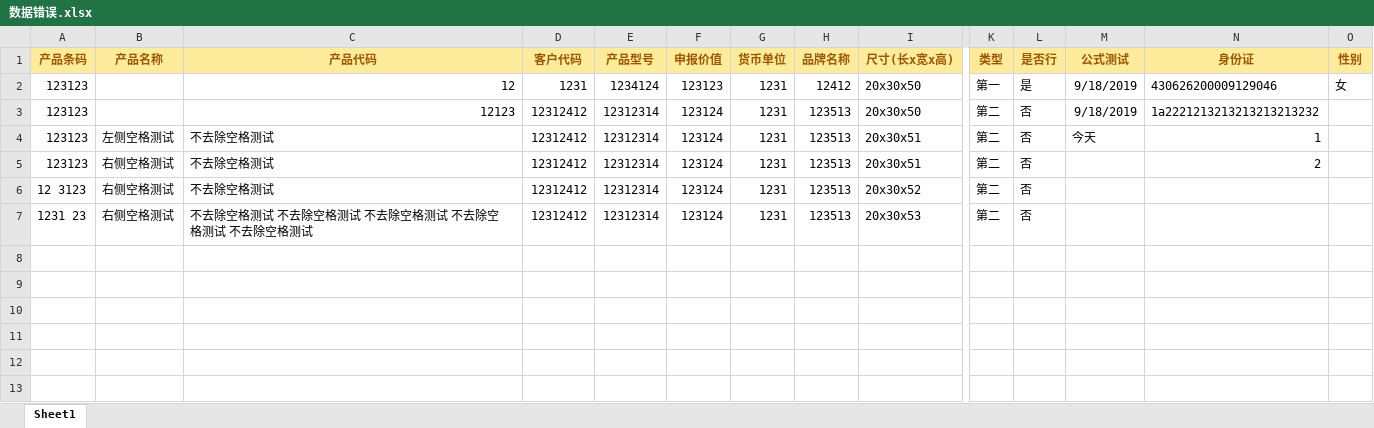
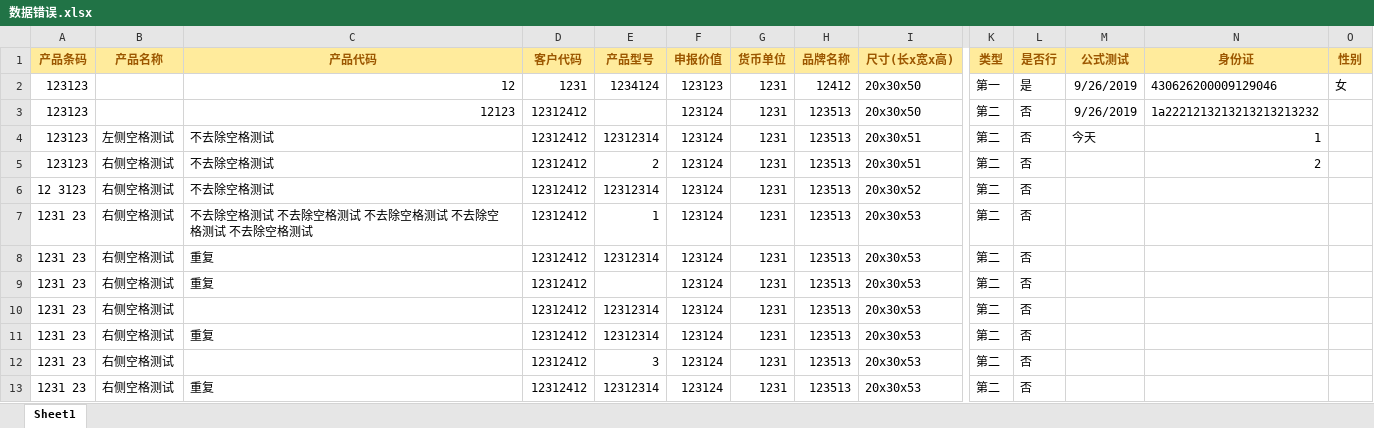
Before and after one commit to dotnetcore/Magicodes.IE, an Excel workbook: src/Magicodes.ExporterAndImporter.Tests/TestFiles/Errors/数据错误.xlsx, sheet Sheet1, drawn as a sheet; only a part is shown, gaps mark what is left out; values as stored, in another font and other column widths than the file's, no borders; rows hold the shown columns only; the diff names each change by its address in the sheet, - before the commit and + after, or states it on an @@ line.

```diff
--- a/src/Magicodes.ExporterAndImporter.Tests/TestFiles/Errors/数据错误.xlsx (sheet Sheet1)
+++ b/src/Magicodes.ExporterAndImporter.Tests/TestFiles/Errors/数据错误.xlsx (sheet Sheet1)
-M2:M3 (公式测试): 9/18/2019
+M2:M3 (公式测试): 9/26/2019
-E3 (产品型号): 12312314
+E3 (产品型号): (empty)
-E5 (产品型号): 12312314
+E5 (产品型号): 2
-E7 (产品型号): 12312314
+E7 (产品型号): 1
+row 8: 1231 23 | 右侧空格测试 | 重复 | 12312412 | 12312314 | 123124 | 1231 | 123513 | 20x30x53 | 第二 | 否
+row 9: 1231 23 | 右侧空格测试 | 重复 | 12312412 |  | 123124 | 1231 | 123513 | 20x30x53 | 第二 | 否
+row 10: 1231 23 | 右侧空格测试 |  | 12312412 | 12312314 | 123124 | 1231 | 123513 | 20x30x53 | 第二 | 否
+row 11: 1231 23 | 右侧空格测试 | 重复 | 12312412 | 12312314 | 123124 | 1231 | 123513 | 20x30x53 | 第二 | 否
+row 12: 1231 23 | 右侧空格测试 |  | 12312412 | 3 | 123124 | 1231 | 123513 | 20x30x53 | 第二 | 否
+row 13: 1231 23 | 右侧空格测试 | 重复 | 12312412 | 12312314 | 123124 | 1231 | 123513 | 20x30x53 | 第二 | 否
```
Also changed, not shown: 10 other files.
